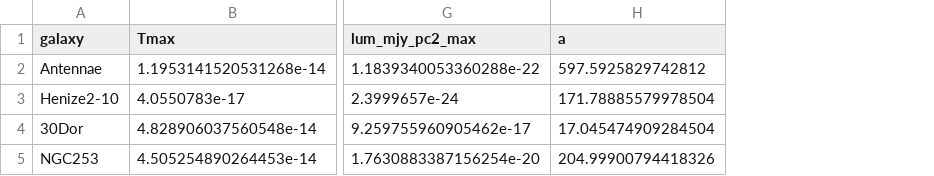
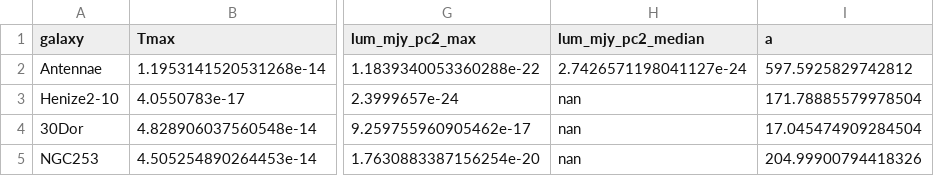
Before and after one commit to gracekrahm/antennae-dense-gas, a CSV file: IR_24_um_props.csv, drawn as a sheet; only a part is shown, gaps mark what is left out; the diff names each change by its address in the sheet, - before the commit and + after, or states it on an @@ line.

Commit message:
Update IR_24_um_props.csv

```diff
--- a/IR_24_um_props.csv
+++ b/IR_24_um_props.csv
+column H (lum_mjy_pc2_median), rows 2-5: 2.7426571198041127e-24 | nan | nan | nan
```
